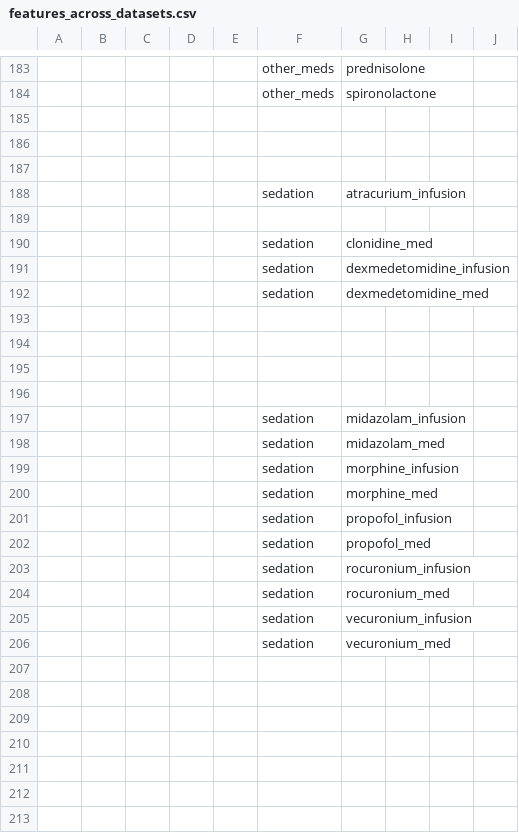
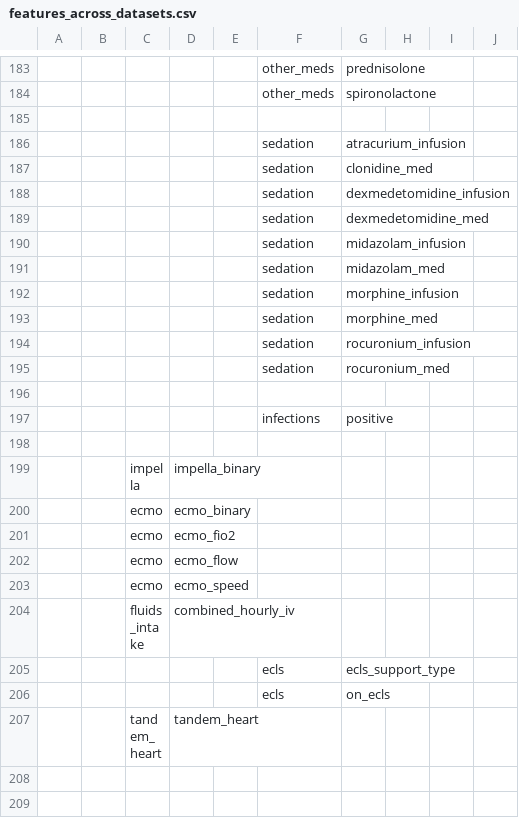
Before and after one commit to jakeormond/ai_clinician_pediatric_rl, a CSV file: features_across_datasets.csv, drawn as a sheet; only a part is shown, gaps mark what is left out; the shorter side is filled out with more unchanged rows; removed rows and columns are numbered as before the commit, all else as after; the diff covers the shown part only; the diff names each change by its address in the sheet, - before the commit and + after, or states it on an @@ line.

```diff
--- a/features_across_datasets.csv
+++ b/features_across_datasets.csv
-row 186: (empty)
-row 187: (empty)
-row 189: (empty)
-row 193: (empty)
-row 194: (empty)
-row 195: (empty)
-row 196: (empty)
-row 201:  |  |  |  |  | sedation | propofol_infusion
-row 202:  |  |  |  |  | sedation | propofol_med
-row 205:  |  |  |  |  | sedation | vecuronium_infusion
-row 206:  |  |  |  |  | sedation | vecuronium_med
-row 197: (empty)
+row 197:  |  |  |  |  | infections | positive
-row 209: (empty)
-row 210: (empty)
-row 211: (empty)
-row 212: (empty)
-row 213: (empty)
```
Also changed, not shown: 8 added rows, 44 removed rows and 16 edited cells elsewhere in this file, 4 other files.
